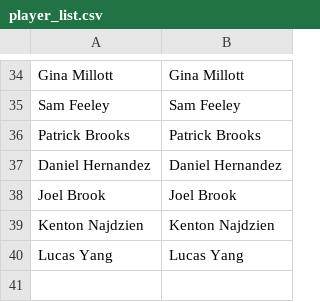
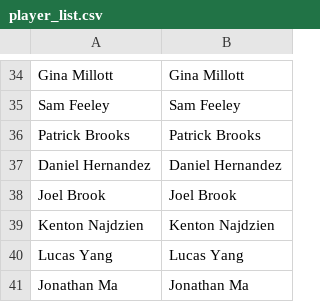
Before and after one commit to aswilkinson12/battlegrounds-elo-project, a CSV file: player_list.csv, drawn as a sheet; only a part is shown, gaps mark what is left out; the diff names each change by its address in the sheet, - before the commit and + after, or states it on an @@ line.

```diff
--- a/player_list.csv
+++ b/player_list.csv
+row 41: Jonathan Ma | Jonathan Ma
```
Also changed, not shown: elo_ladder_by_week.csv, elo_leaderboard.csv, 43 other files.
